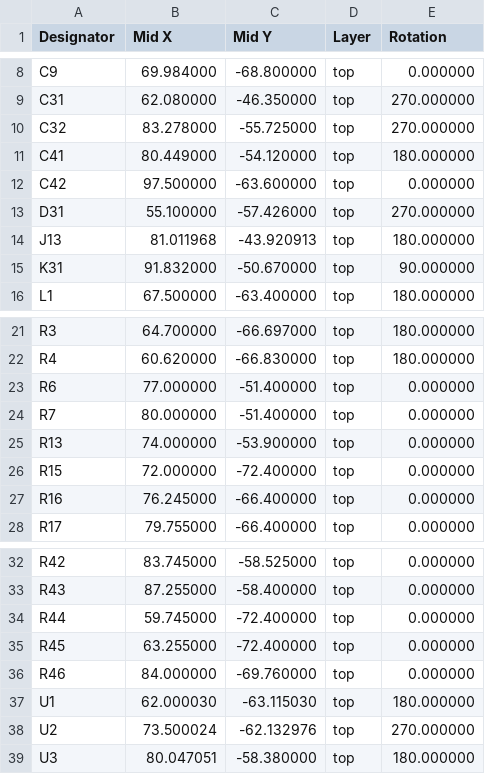
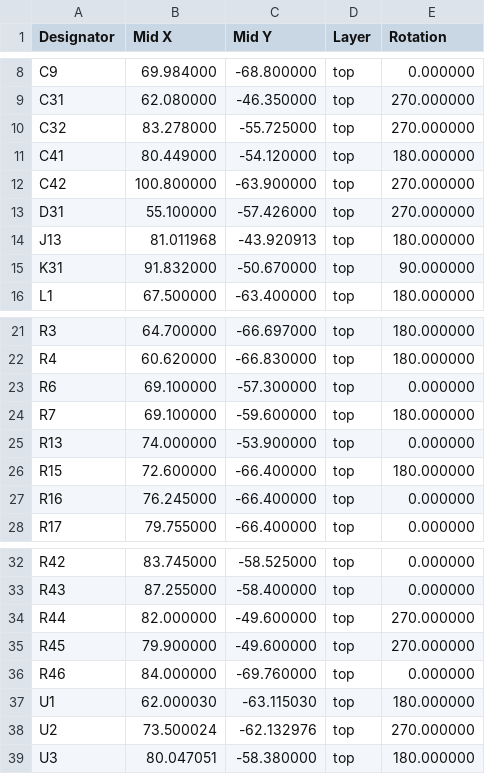
Before and after one commit to n416/katanori, a CSV file: hardware/pcb/katanori61/fab/cpl.csv, drawn as a sheet; only a part is shown, gaps mark what is left out.

```diff
--- a/hardware/pcb/katanori61/fab/cpl.csv
+++ b/hardware/pcb/katanori61/fab/cpl.csv
@@ -11,3 +11,3 @@ C32,83.278000,-55.725000,top,270.000000
 C41,80.449000,-54.120000,top,180.000000
-C42,97.500000,-63.600000,top,0.000000
+C42,100.800000,-63.900000,top,270.000000
 D31,55.100000,-57.426000,top,270.000000
@@ -22,6 +22,6 @@ R3,64.700000,-66.697000,top,180.000000
 R4,60.620000,-66.830000,top,180.000000
-R6,77.000000,-51.400000,top,0.000000
-R7,80.000000,-51.400000,top,0.000000
+R6,69.100000,-57.300000,top,0.000000
+R7,69.100000,-59.600000,top,180.000000
 R13,74.000000,-53.900000,top,0.000000
-R15,72.000000,-72.400000,top,0.000000
+R15,72.600000,-66.400000,top,180.000000
 R16,76.245000,-66.400000,top,0.000000
@@ -33,4 +33,4 @@ R42,83.745000,-58.525000,top,0.000000
 R43,87.255000,-58.400000,top,0.000000
-R44,59.745000,-72.400000,top,0.000000
-R45,63.255000,-72.400000,top,0.000000
+R44,82.000000,-49.600000,top,270.000000
+R45,79.900000,-49.600000,top,270.000000
 R46,84.000000,-69.760000,top,0.000000
```
Also changed, not shown: 35 other files.
